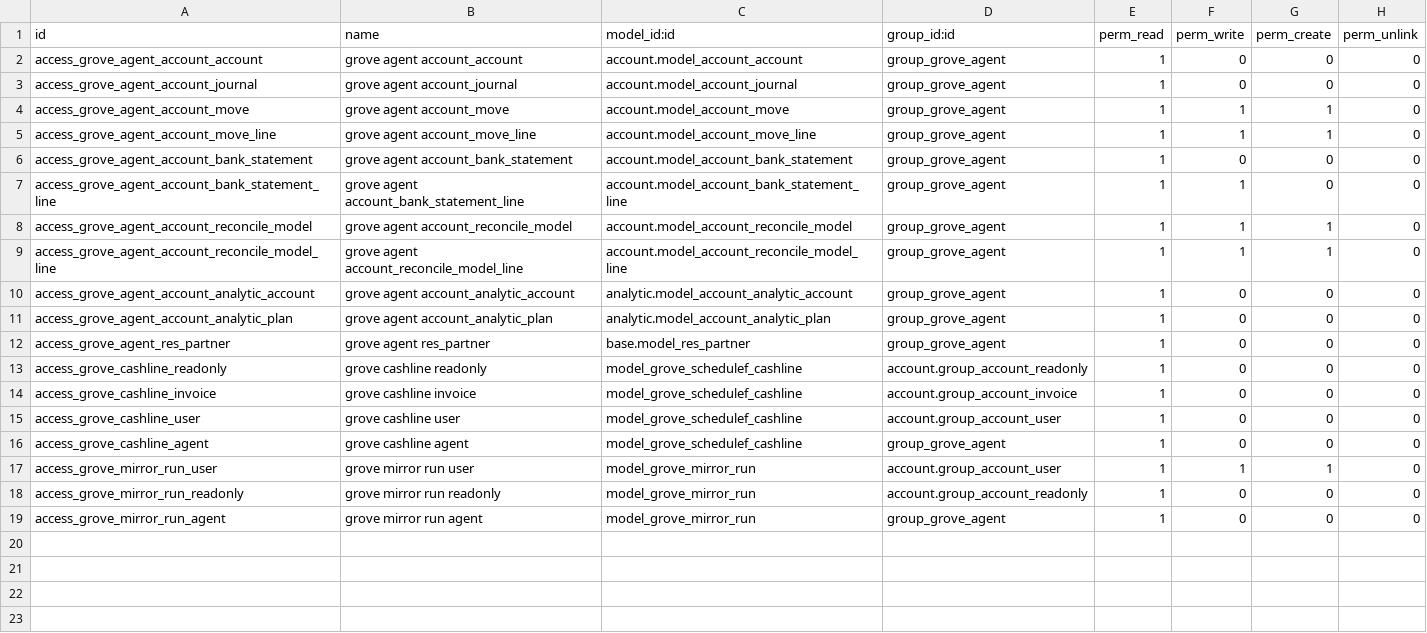
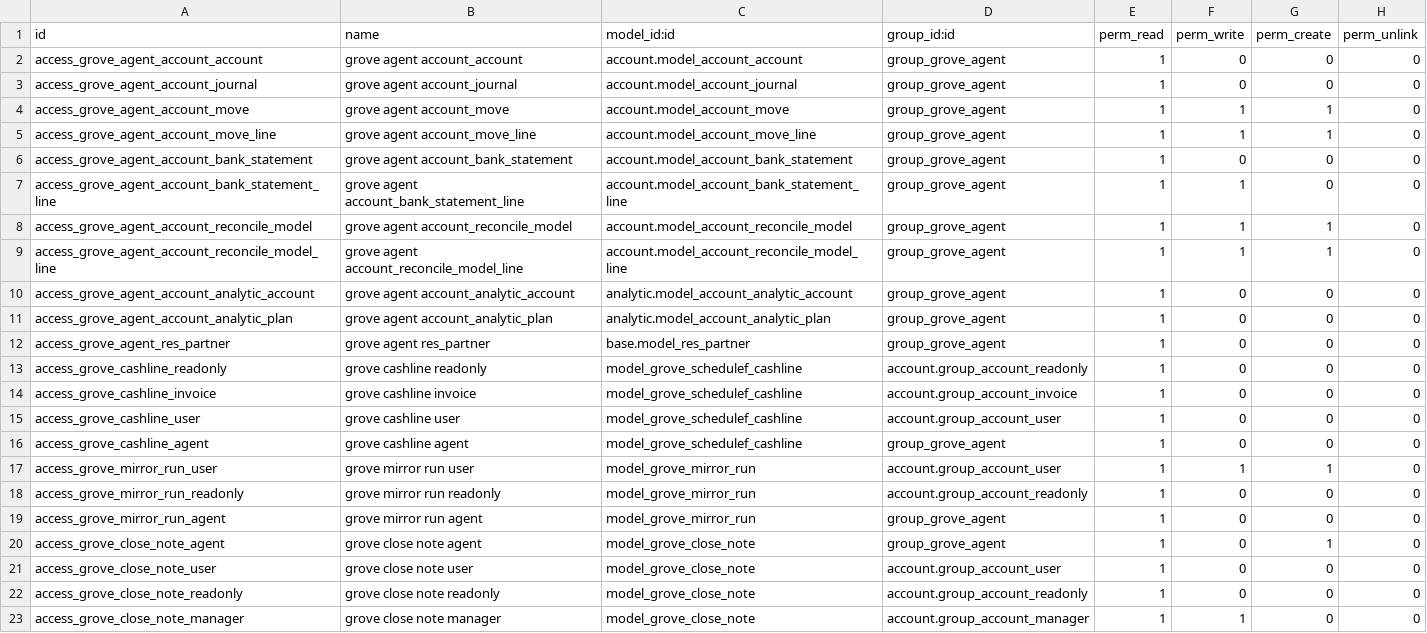
Before and after one commit to Goldberry-Playground/grove-odoo-modules, a CSV file: grove_schedule_f/security/ir.model.access.csv, drawn as a sheet.

```diff
--- a/grove_schedule_f/security/ir.model.access.csv
+++ b/grove_schedule_f/security/ir.model.access.csv
@@ -19 +19,5 @@ access_grove_mirror_run_readonly,grove mirror run readonly,model_grove_mirror_ru
 access_grove_mirror_run_agent,grove mirror run agent,model_grove_mirror_run,group_grove_agent,1,0,0,0
+access_grove_close_note_agent,grove close note agent,model_grove_close_note,group_grove_agent,1,0,1,0
+access_grove_close_note_user,grove close note user,model_grove_close_note,account.group_account_user,1,0,0,0
+access_grove_close_note_readonly,grove close note readonly,model_grove_close_note,account.group_account_readonly,1,0,0,0
+access_grove_close_note_manager,grove close note manager,model_grove_close_note,account.group_account_manager,1,1,0,0
```
Also changed, not shown: 10 other files.
